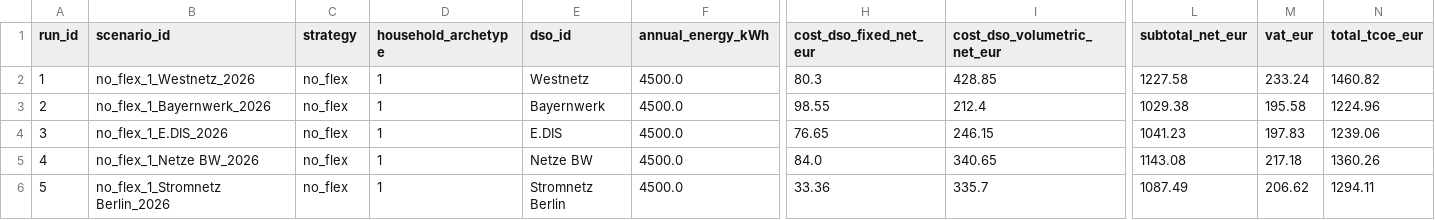
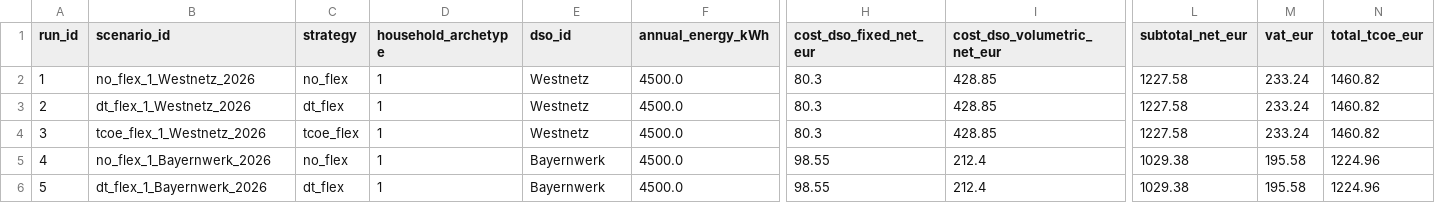
Before and after one commit to jar2424/Julius-Rucha-Master-Thesis, a CSV file: outputs/results_base_2026.csv, drawn as a sheet; only a part is shown, gaps mark what is left out; the diff covers the shown part only; the diff names each change by its address in the sheet, - before the commit and + after, or states it on an @@ line.

```diff
--- a/outputs/results_base_2026.csv
+++ b/outputs/results_base_2026.csv
-B3 (scenario_id): no_flex_1_Bayernwerk_2026
+B3 (scenario_id): dt_flex_1_Westnetz_2026
-C3 (strategy): no_flex
+C3 (strategy): dt_flex
-E3 (dso_id): Bayernwerk
+E3 (dso_id): Westnetz
-H3 (cost_dso_fixed_net_eur): 98.55
+H3 (cost_dso_fixed_net_eur): 80.3
-I3 (cost_dso_volumetric_net_eur): 212.4
+I3 (cost_dso_volumetric_net_eur): 428.85
-L3 (subtotal_net_eur): 1029.38
+L3 (subtotal_net_eur): 1227.58
-M3 (vat_eur): 195.58
+M3 (vat_eur): 233.24
-N3 (total_tcoe_eur): 1224.96
+N3 (total_tcoe_eur): 1460.82
-B4 (scenario_id): no_flex_1_E.DIS_2026
+B4 (scenario_id): tcoe_flex_1_Westnetz_2026
-C4 (strategy): no_flex
+C4 (strategy): tcoe_flex
-E4 (dso_id): E.DIS
+E4 (dso_id): Westnetz
-H4 (cost_dso_fixed_net_eur): 76.65
+H4 (cost_dso_fixed_net_eur): 80.3
-I4 (cost_dso_volumetric_net_eur): 246.15
+I4 (cost_dso_volumetric_net_eur): 428.85
-L4 (subtotal_net_eur): 1041.23
+L4 (subtotal_net_eur): 1227.58
-M4 (vat_eur): 197.83
+M4 (vat_eur): 233.24
-N4 (total_tcoe_eur): 1239.06
+N4 (total_tcoe_eur): 1460.82
-B5 (scenario_id): no_flex_1_Netze BW_2026
+B5 (scenario_id): no_flex_1_Bayernwerk_2026
-E5 (dso_id): Netze BW
+E5 (dso_id): Bayernwerk
-H5 (cost_dso_fixed_net_eur): 84.0
+H5 (cost_dso_fixed_net_eur): 98.55
-I5 (cost_dso_volumetric_net_eur): 340.65
+I5 (cost_dso_volumetric_net_eur): 212.4
-L5 (subtotal_net_eur): 1143.08
+L5 (subtotal_net_eur): 1029.38
-M5 (vat_eur): 217.18
+M5 (vat_eur): 195.58
-N5 (total_tcoe_eur): 1360.26
+N5 (total_tcoe_eur): 1224.96
-B6 (scenario_id): no_flex_1_Stromnetz Berlin_2026
+B6 (scenario_id): dt_flex_1_Bayernwerk_2026
-C6 (strategy): no_flex
+C6 (strategy): dt_flex
-E6 (dso_id): Stromnetz Berlin
+E6 (dso_id): Bayernwerk
-H6 (cost_dso_fixed_net_eur): 33.36
+H6 (cost_dso_fixed_net_eur): 98.55
-I6 (cost_dso_volumetric_net_eur): 335.7
+I6 (cost_dso_volumetric_net_eur): 212.4
-L6 (subtotal_net_eur): 1087.49
+L6 (subtotal_net_eur): 1029.38
-M6 (vat_eur): 206.62
+M6 (vat_eur): 195.58
-N6 (total_tcoe_eur): 1294.11
+N6 (total_tcoe_eur): 1224.96
```
Also changed, not shown: 107 edited cells elsewhere in this file, notebooks/03_analysis/fsqca_calibration_anchors_germany_2026.csv, notebooks/03_analysis/fsqca_conditions_germany_2026.csv, 24 other files.
